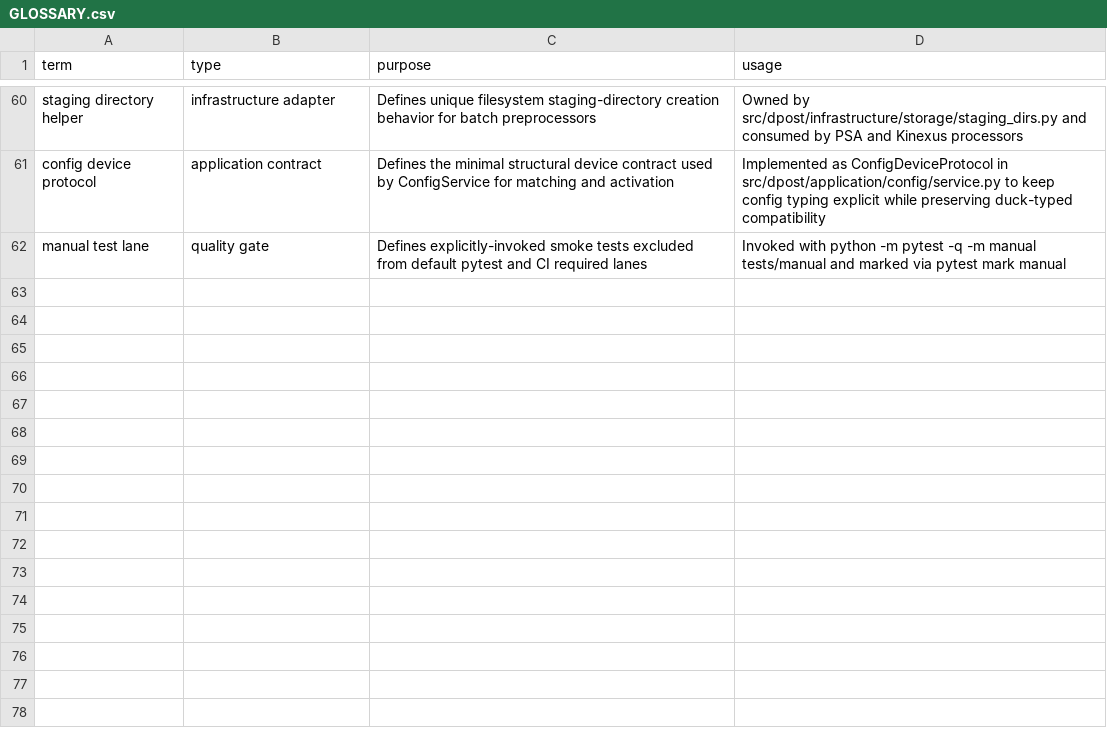
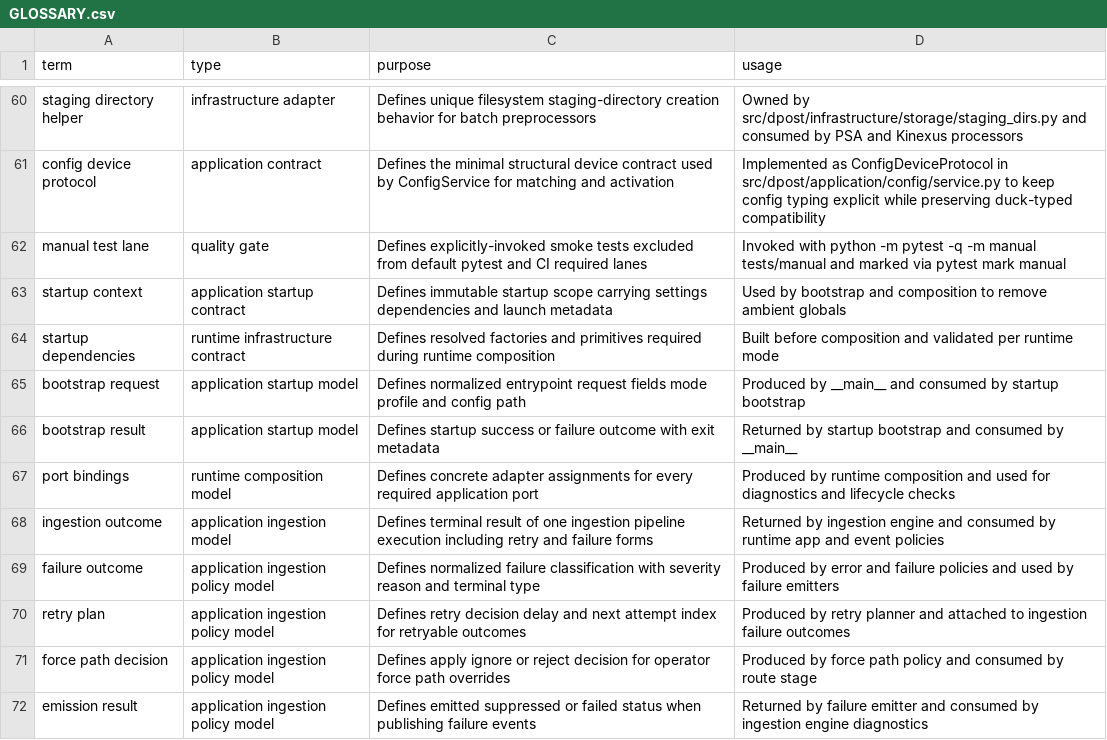
Before and after one commit to altshiftj/dpost-v2-refactor, a CSV file: GLOSSARY.csv, drawn as a sheet; only a part is shown, gaps mark what is left out.

Commit message:
docs: sync glossary terms for v2 pseudocode

```diff
--- a/GLOSSARY.csv
+++ b/GLOSSARY.csv
@@ -62 +62,11 @@ config device protocol,application contract,Defines the minimal structural devic
 manual test lane,quality gate,Defines explicitly-invoked smoke tests excluded from default pytest and CI required lanes,Invoked with python -m pytest -q -m manual tests/manual and marked via pytest mark manual
+startup context,application startup contract,Defines immutable startup scope carrying settings dependencies and launch metadata,Used by bootstrap and composition to remove ambient globals
+startup dependencies,runtime infrastructure contract,Defines resolved factories and primitives required during runtime composition,Built before composition and validated per runtime mode
+bootstrap request,application startup model,Defines normalized entrypoint request fields mode profile and config path,Produced by __main__ and consumed by startup bootstrap
+bootstrap result,application startup model,Defines startup success or failure outcome with exit metadata,Returned by startup bootstrap and consumed by __main__
+port bindings,runtime composition model,Defines concrete adapter assignments for every required application port,Produced by runtime composition and used for diagnostics and lifecycle checks
+ingestion outcome,application ingestion model,Defines terminal result of one ingestion pipeline execution including retry and failure forms,Returned by ingestion engine and consumed by runtime app and event policies
+failure outcome,application ingestion policy model,Defines normalized failure classification with severity reason and terminal type,Produced by error and failure policies and used by failure emitters
+retry plan,application ingestion policy model,Defines retry decision delay and next attempt index for retryable outcomes,Produced by retry planner and attached to ingestion failure outcomes
+force path decision,application ingestion policy model,Defines apply ignore or reject decision for operator force path overrides,Produced by force path policy and consumed by route stage
+emission result,application ingestion policy model,Defines emitted suppressed or failed status when publishing failure events,Returned by failure emitter and consumed by ingestion engine diagnostics
```
Also changed, not shown: 1 other file.
